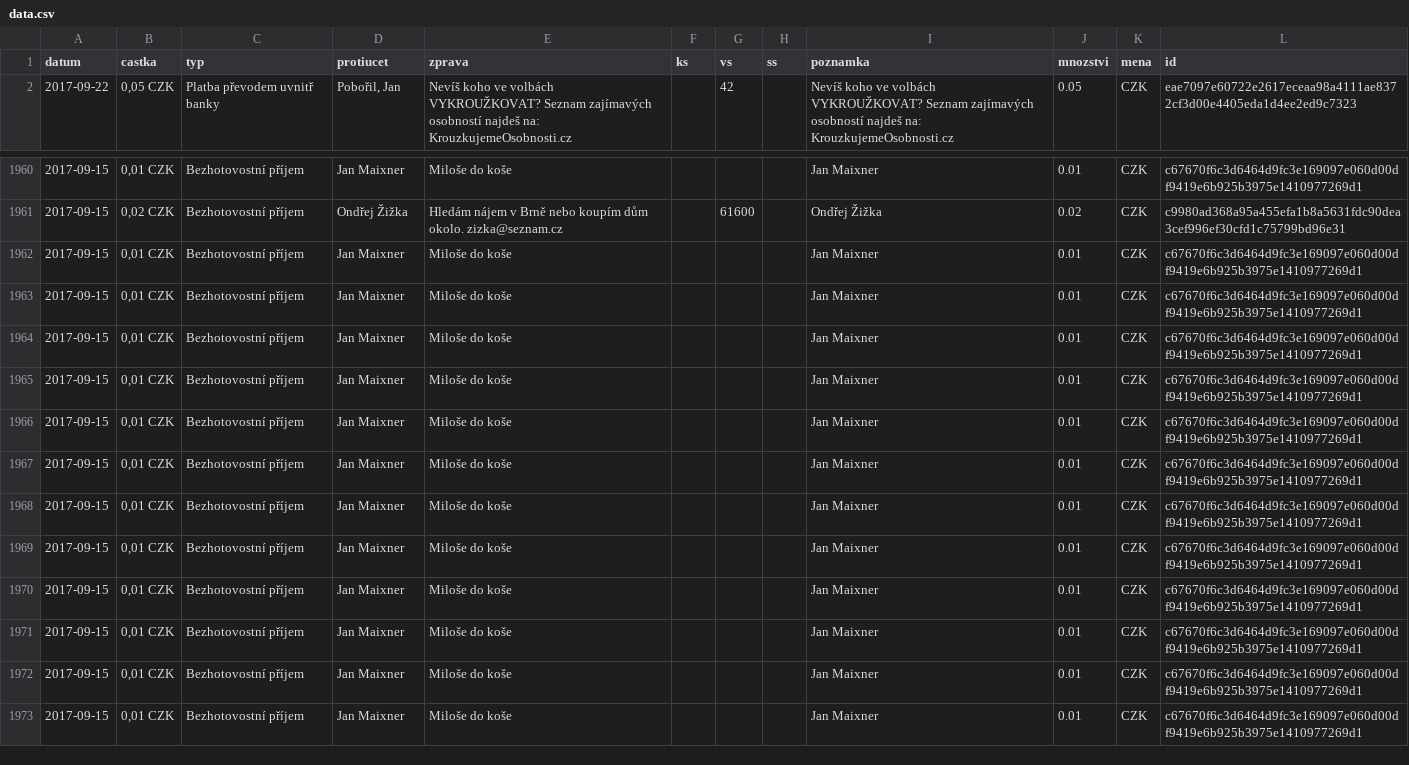
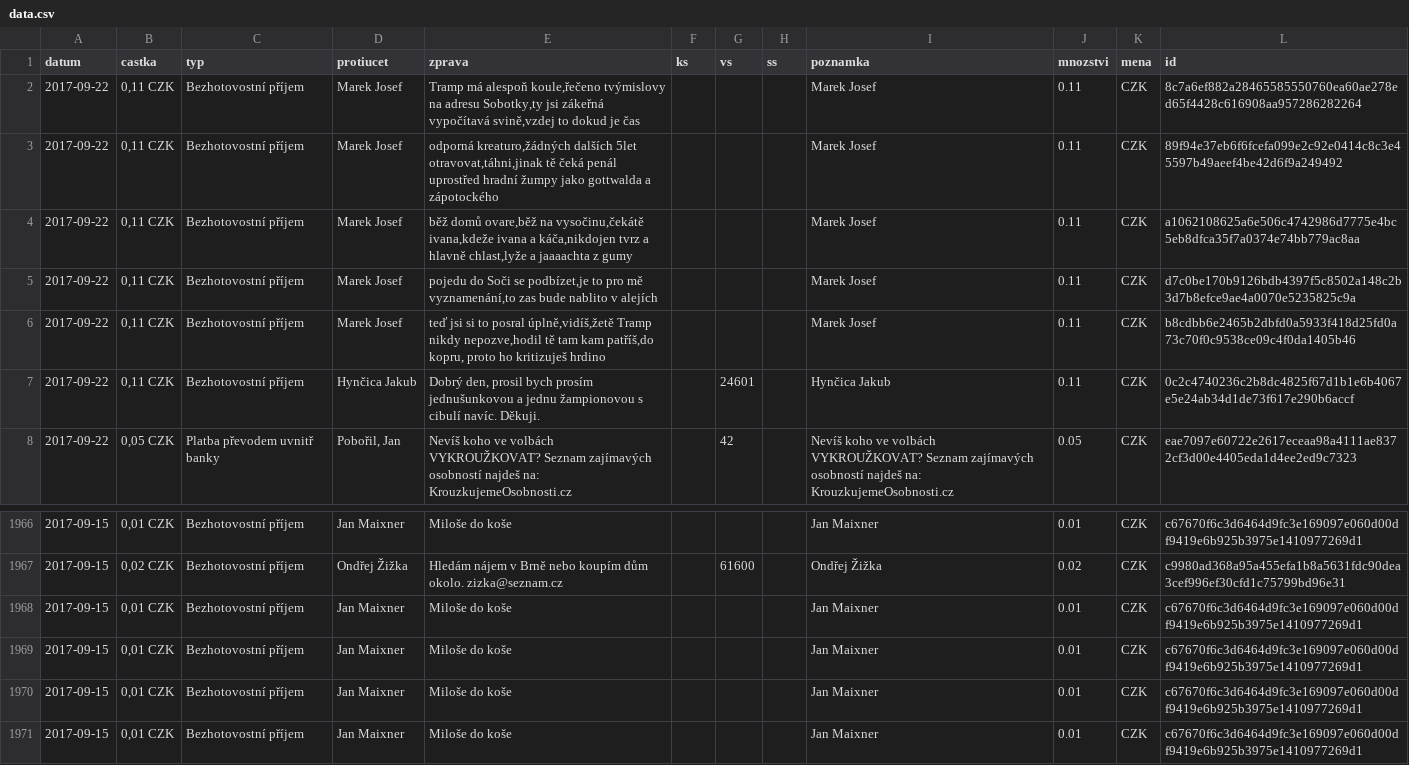
Before and after one commit to korczis/zeman-ucet, a CSV file: data/data.csv, drawn as a sheet; only a part is shown, gaps mark what is left out; the shorter side is filled out with more unchanged rows; removed rows and columns are numbered as before the commit, all else as after; the diff names each change by its address in the sheet, - before the commit and + after, or states it on an @@ line.

```diff
--- a/data/data.csv
+++ b/data/data.csv
+row 2: 2017-09-22 | 0,11 CZK | Bezhotovostní příjem | Marek Josef | Tramp má alespoň koule,řečeno tvýmislovy na adresu Sobotky,ty jsi zákeřná vypočítavá svině,vzdej to dokud je čas |  |  |  | Marek Josef | 0.11 | CZK | 8c7a6ef882a28465585550760ea60ae278ed65f4428c616908aa957286282264
+row 3: 2017-09-22 | 0,11 CZK | Bezhotovostní příjem | Marek Josef | odporná kreaturo,žádných dalších 5let otravovat,táhni,jinak tě čeká penál uprostřed hradní žumpy jako gottwalda a zápotockého |  |  |  | Marek Josef | 0.11 | CZK | 89f94e37eb6f6fcefa099e2c92e0414c8c3e45597b49aeef4be42d6f9a249492
+row 4: 2017-09-22 | 0,11 CZK | Bezhotovostní příjem | Marek Josef | běž domů ovare,běž na vysočinu,čekátě ivana,kdeže ivana a káča,nikdojen tvrz a hlavně chlast,lyže a jaaaachta z gumy |  |  |  | Marek Josef | 0.11 | CZK | a1062108625a6e506c4742986d7775e4bc5eb8dfca35f7a0374e74bb779ac8aa
+row 5: 2017-09-22 | 0,11 CZK | Bezhotovostní příjem | Marek Josef | pojedu do Soči se podbízet,je to pro mě vyznamenání,to zas bude nablito v alejích |  |  |  | Marek Josef | 0.11 | CZK | d7c0be170b9126bdb4397f5c8502a148c2b3d7b8efce9ae4a0070e5235825c9a
+row 6: 2017-09-22 | 0,11 CZK | Bezhotovostní příjem | Marek Josef | teď jsi si to posral úplně,vidíš,žetě Tramp nikdy nepozve,hodil tě tam kam patříš,do kopru, proto ho kritizuješ hrdino |  |  |  | Marek Josef | 0.11 | CZK | b8cdbb6e2465b2dbfd0a5933f418d25fd0a73c70f0c9538ce09c4f0da1405b46
+row 7: 2017-09-22 | 0,11 CZK | Bezhotovostní příjem | Hynčica Jakub | Dobrý den, prosil bych prosím jednušunkovou a jednu žampionovou s cibulí navíc. Děkuji. |  | 24601 |  | Hynčica Jakub | 0.11 | CZK | 0c2c4740236c2b8dc4825f67d1b1e6b4067e5e24ab34d1de73f617e290b6accf
-row 1962: 2017-09-15 | 0,01 CZK | Bezhotovostní příjem | Jan Maixner | Miloše do koše |  |  |  | Jan Maixner | 0.01 | CZK | c67670f6c3d6464d9fc3e169097e060d00df9419e6b925b3975e1410977269d1
-row 1963: 2017-09-15 | 0,01 CZK | Bezhotovostní příjem | Jan Maixner | Miloše do koše |  |  |  | Jan Maixner | 0.01 | CZK | c67670f6c3d6464d9fc3e169097e060d00df9419e6b925b3975e1410977269d1
-row 1964: 2017-09-15 | 0,01 CZK | Bezhotovostní příjem | Jan Maixner | Miloše do koše |  |  |  | Jan Maixner | 0.01 | CZK | c67670f6c3d6464d9fc3e169097e060d00df9419e6b925b3975e1410977269d1
-row 1965: 2017-09-15 | 0,01 CZK | Bezhotovostní příjem | Jan Maixner | Miloše do koše |  |  |  | Jan Maixner | 0.01 | CZK | c67670f6c3d6464d9fc3e169097e060d00df9419e6b925b3975e1410977269d1
-row 1966: 2017-09-15 | 0,01 CZK | Bezhotovostní příjem | Jan Maixner | Miloše do koše |  |  |  | Jan Maixner | 0.01 | CZK | c67670f6c3d6464d9fc3e169097e060d00df9419e6b925b3975e1410977269d1
-row 1967: 2017-09-15 | 0,01 CZK | Bezhotovostní příjem | Jan Maixner | Miloše do koše |  |  |  | Jan Maixner | 0.01 | CZK | c67670f6c3d6464d9fc3e169097e060d00df9419e6b925b3975e1410977269d1
```
Also changed, not shown: 1 other file.
